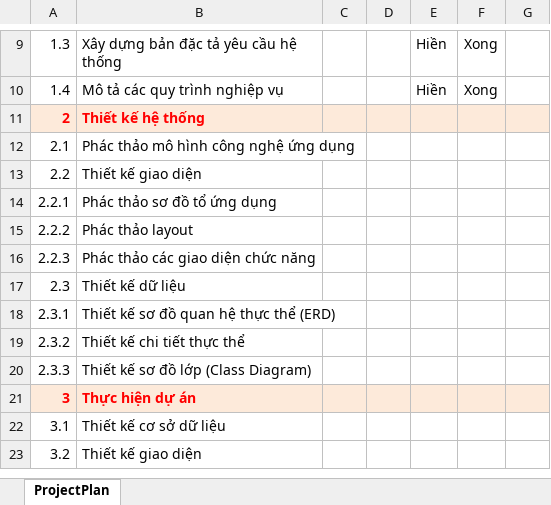
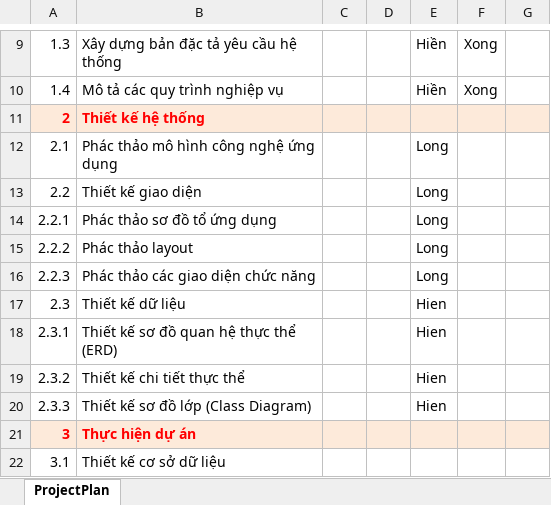
Before and after one commit to vndl3596/BlockBusterDoc, an Excel workbook: Nhom10_ProjectPlan.xlsx, sheet ProjectPlan, drawn as a sheet; only a part is shown, gaps mark what is left out; the shorter side is filled out with more unchanged rows; values as stored, in another font and other column widths than the file's, no borders; the diff names each change by its address in the sheet, - before the commit and + after, or states it on an @@ line.

Commit message:
Commit 07: Finish Customer Layout

```diff
--- a/Nhom10_ProjectPlan.xlsx (sheet ProjectPlan)
+++ b/Nhom10_ProjectPlan.xlsx (sheet ProjectPlan)
-E12:E16: (empty)
+E12:E16: Long
-E17:E20: (empty)
+E17:E20: Hien
```
